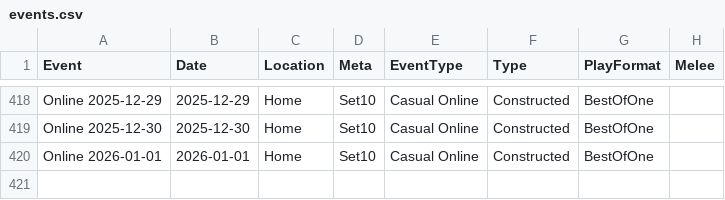
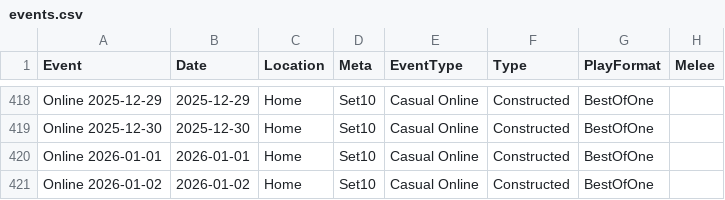
Before and after one commit to shinobi64/lorcana, a CSV file: results/events.csv, drawn as a sheet; only a part is shown, gaps mark what is left out.

```diff
--- a/results/events.csv
+++ b/results/events.csv
@@ -420 +420,2 @@ Online 2025-12-30,2025-12-30,Home,Set10,Casual Online,Constructed,BestOfOne,
 Online 2026-01-01,2026-01-01,Home,Set10,Casual Online,Constructed,BestOfOne,
+Online 2026-01-02,2026-01-02,Home,Set10,Casual Online,Constructed,BestOfOne,
```
Also changed, not shown: results/results.csv.
